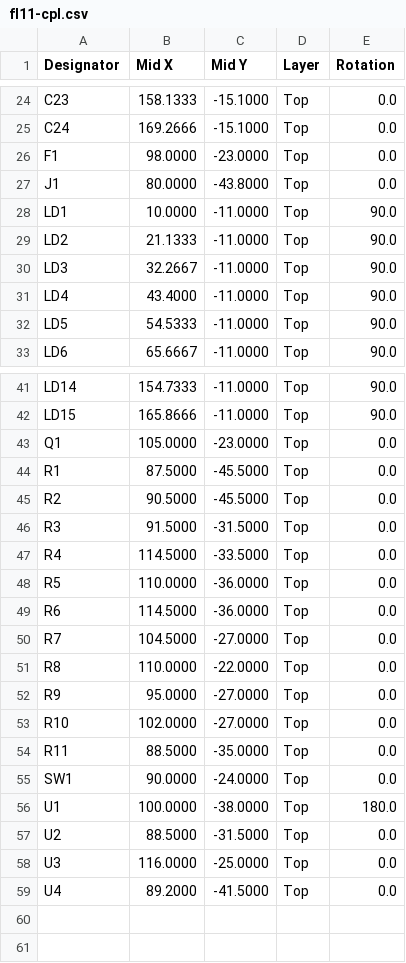
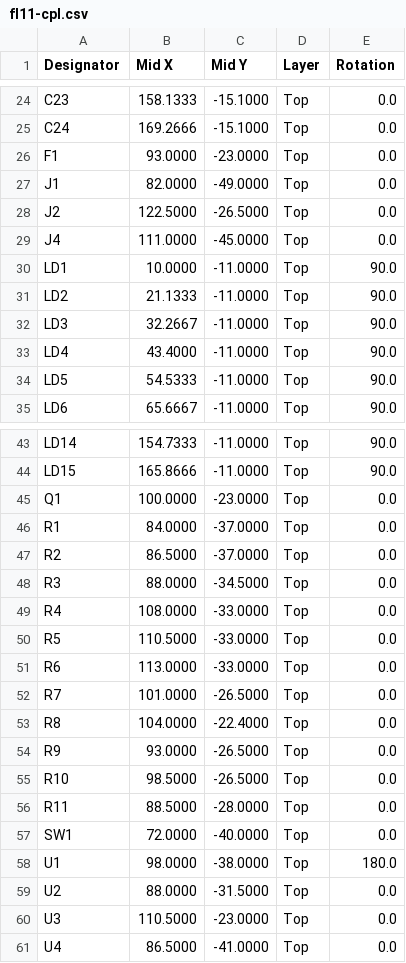
Before and after one commit to fionnf/ember, a CSV file: hardware/fl11/fl11-cpl.csv, drawn as a sheet; only a part is shown, gaps mark what is left out; the diff covers the shown part only.

```diff
--- a/hardware/fl11/fl11-cpl.csv
+++ b/hardware/fl11/fl11-cpl.csv
@@ -25,4 +25,6 @@ C23,158.1333,-15.1000,Top,0.0
 C24,169.2666,-15.1000,Top,0.0
-F1,98.0000,-23.0000,Top,0.0
-J1,80.0000,-43.8000,Top,0.0
+F1,93.0000,-23.0000,Top,0.0
+J1,82.0000,-49.0000,Top,0.0
+J2,122.5000,-26.5000,Top,0.0
+J4,111.0000,-45.0000,Top,0.0
 LD1,10.0000,-11.0000,Top,90.0
@@ -42,18 +44,18 @@ LD14,154.7333,-11.0000,Top,90.0
 LD15,165.8666,-11.0000,Top,90.0
-Q1,105.0000,-23.0000,Top,0.0
-R1,87.5000,-45.5000,Top,0.0
-R2,90.5000,-45.5000,Top,0.0
-R3,91.5000,-31.5000,Top,0.0
-R4,114.5000,-33.5000,Top,0.0
-R5,110.0000,-36.0000,Top,0.0
-R6,114.5000,-36.0000,Top,0.0
-R7,104.5000,-27.0000,Top,0.0
-R8,110.0000,-22.0000,Top,0.0
-R9,95.0000,-27.0000,Top,0.0
-R10,102.0000,-27.0000,Top,0.0
-R11,88.5000,-35.0000,Top,0.0
-SW1,90.0000,-24.0000,Top,0.0
-U1,100.0000,-38.0000,Top,180.0
-U2,88.5000,-31.5000,Top,0.0
-U3,116.0000,-25.0000,Top,0.0
-U4,89.2000,-41.5000,Top,0.0
+Q1,100.0000,-23.0000,Top,0.0
+R1,84.0000,-37.0000,Top,0.0
+R2,86.5000,-37.0000,Top,0.0
+R3,88.0000,-34.5000,Top,0.0
+R4,108.0000,-33.0000,Top,0.0
+R5,110.5000,-33.0000,Top,0.0
+R6,113.0000,-33.0000,Top,0.0
+R7,101.0000,-26.5000,Top,0.0
+R8,104.0000,-22.4000,Top,0.0
+R9,93.0000,-26.5000,Top,0.0
+R10,98.5000,-26.5000,Top,0.0
+R11,88.5000,-28.0000,Top,0.0
+SW1,72.0000,-40.0000,Top,0.0
+U1,98.0000,-38.0000,Top,180.0
+U2,88.0000,-31.5000,Top,0.0
+U3,110.5000,-23.0000,Top,0.0
+U4,86.5000,-41.0000,Top,0.0
```
Also changed, not shown: 15 edited cells elsewhere in this file, hardware/fl11/fl11-bom.csv, 35 other files.
